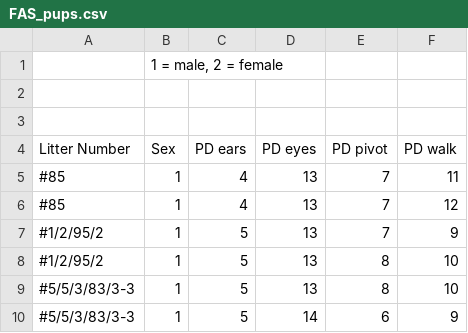
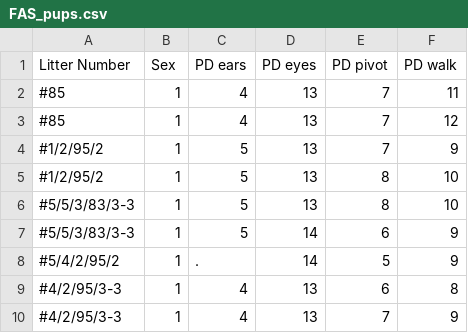
Before and after one commit to yasminevang/review_all, a CSV file: data/FAS_pups.csv, drawn as a sheet; only a part is shown; the shorter side is filled out with more unchanged rows.

Commit message:
joins (esp left_join) with the FAS datasets.

```diff
--- a/data/FAS_pups.csv
+++ b/data/FAS_pups.csv
@@ -1,4 +1 @@
-,"1 = male, 2 = female",,,,
-,,,,,
-,,,,,
 Litter Number,Sex,PD ears,PD eyes,PD pivot,PD walk
```
Also changed, not shown: 2 other files.
